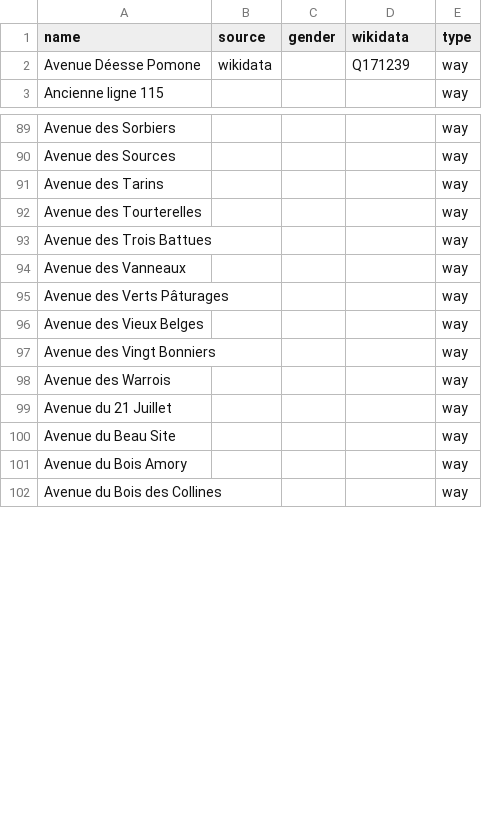
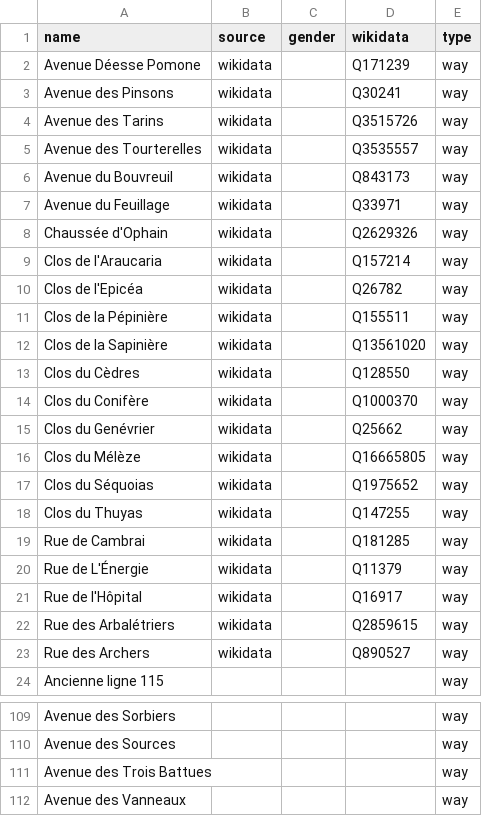
Before and after one commit to EqualStreetNames/equalstreetnames-braine-lalleud, a CSV file: data/other.csv, drawn as a sheet; only a part is shown, gaps mark what is left out; the shorter side is filled out with more unchanged rows; removed rows and columns are numbered as before the commit, all else as after; the diff covers the shown part only; the diff names each change by its address in the sheet, - before the commit and + after, or states it on an @@ line.

```diff
--- a/data/other.csv
+++ b/data/other.csv
+row 3: Avenue des Pinsons | wikidata |  | Q30241 | way
+row 4: Avenue des Tarins | wikidata |  | Q3515726 | way
+row 5: Avenue des Tourterelles | wikidata |  | Q3535557 | way
+row 6: Avenue du Bouvreuil | wikidata |  | Q843173 | way
+row 7: Avenue du Feuillage | wikidata |  | Q33971 | way
+row 8: Chaussée d'Ophain | wikidata |  | Q2629326 | way
+row 9: Clos de l'Araucaria | wikidata |  | Q157214 | way
+row 10: Clos de l'Epicéa | wikidata |  | Q26782 | way
+row 11: Clos de la Pépinière | wikidata |  | Q155511 | way
+row 12: Clos de la Sapinière | wikidata |  | Q13561020 | way
+row 13: Clos du Cèdres | wikidata |  | Q128550 | way
+row 14: Clos du Conifère | wikidata |  | Q1000370 | way
+row 15: Clos du Genévrier | wikidata |  | Q25662 | way
+row 16: Clos du Mélèze | wikidata |  | Q16665805 | way
+row 17: Clos du Séquoias | wikidata |  | Q1975652 | way
+row 18: Clos du Thuyas | wikidata |  | Q147255 | way
+row 19: Rue de Cambrai | wikidata |  | Q181285 | way
+row 20: Rue de L'Énergie | wikidata |  | Q11379 | way
+row 21: Rue de l'Hôpital | wikidata |  | Q16917 | way
+row 22: Rue des Arbalétriers | wikidata |  | Q2859615 | way
+row 23: Rue des Archers | wikidata |  | Q890527 | way
-row 91: Avenue des Tarins |  |  |  | way
-row 92: Avenue des Tourterelles |  |  |  | way
```
Also changed, not shown: 20 removed rows elsewhere in this file, data/gender.csv, 2 other files.
